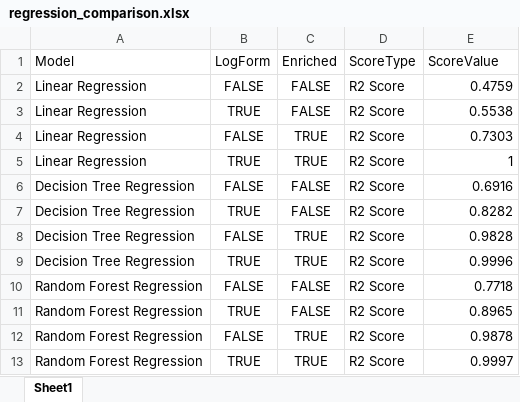
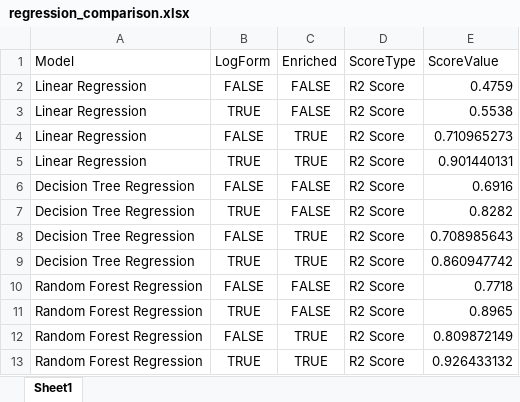
Before and after one commit to MaverickD-W/IDX_DS2026, an Excel workbook: Weeks 5 & 6/regression_comparison.xlsx, sheet Sheet1, drawn as a sheet; values as stored, in another font and other column widths than the file's, no borders; the diff names each change by its address in the sheet, - before the commit and + after, or states it on an @@ line.

```diff
--- a/Weeks 5 & 6/regression_comparison.xlsx (sheet Sheet1)
+++ b/Weeks 5 & 6/regression_comparison.xlsx (sheet Sheet1)
-E4 (ScoreValue): 0.7303
+E4 (ScoreValue): 0.710965273
-E5 (ScoreValue): 1
+E5 (ScoreValue): 0.901440131
-E8 (ScoreValue): 0.9828
+E8 (ScoreValue): 0.708985643
-E9 (ScoreValue): 0.9996
+E9 (ScoreValue): 0.860947742
-E12 (ScoreValue): 0.9878
+E12 (ScoreValue): 0.809872149
-E13 (ScoreValue): 0.9997
+E13 (ScoreValue): 0.926433132
```
Also changed, not shown: 11 other files.
